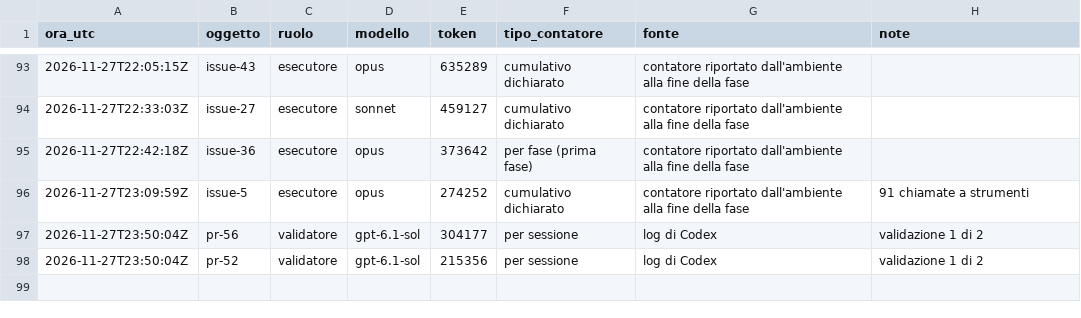
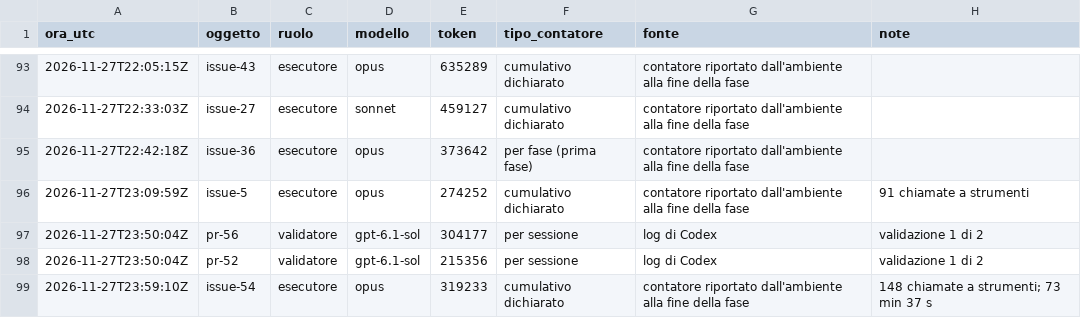
Before and after one commit to ltoscano/men-b-carddemo-java, a CSV file: paper/data/costi.csv, drawn as a sheet; only a part is shown, gaps mark what is left out.

```diff
--- a/paper/data/costi.csv
+++ b/paper/data/costi.csv
@@ -98 +98,2 @@ ora_utc,oggetto,ruolo,modello,token,tipo_contatore,fonte,note
 2026-11-27T23:50:04Z,pr-52,validatore,gpt-6.1-sol,215356,per sessione,log di Codex,validazione 1 di 2
+2026-11-27T23:59:10Z,issue-54,esecutore,opus,319233,cumulativo dichiarato,contatore riportato dall'ambiente alla fine della fase,148 chiamate a strumenti; 73 min 37 s
```
Also changed, not shown: paper/data/eventi.csv.
